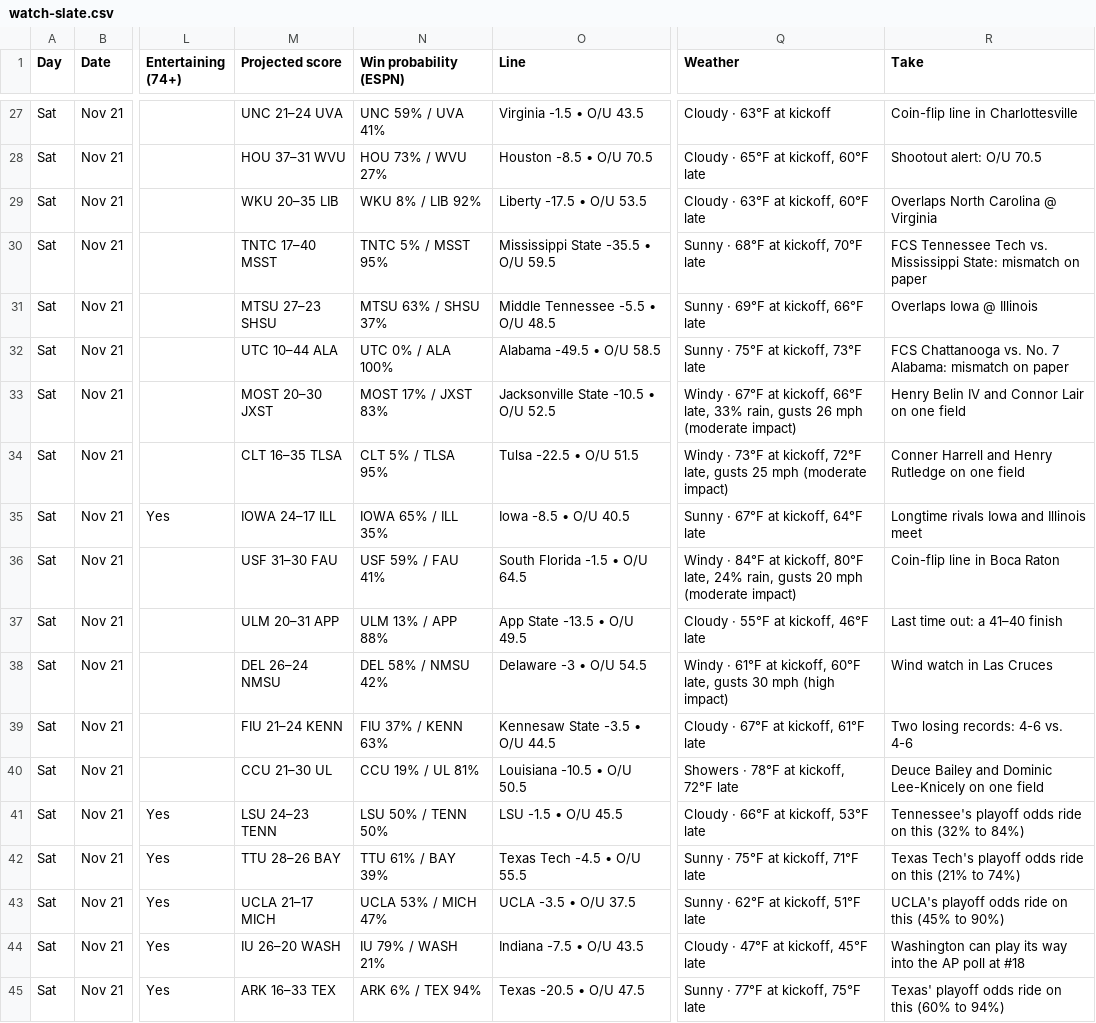
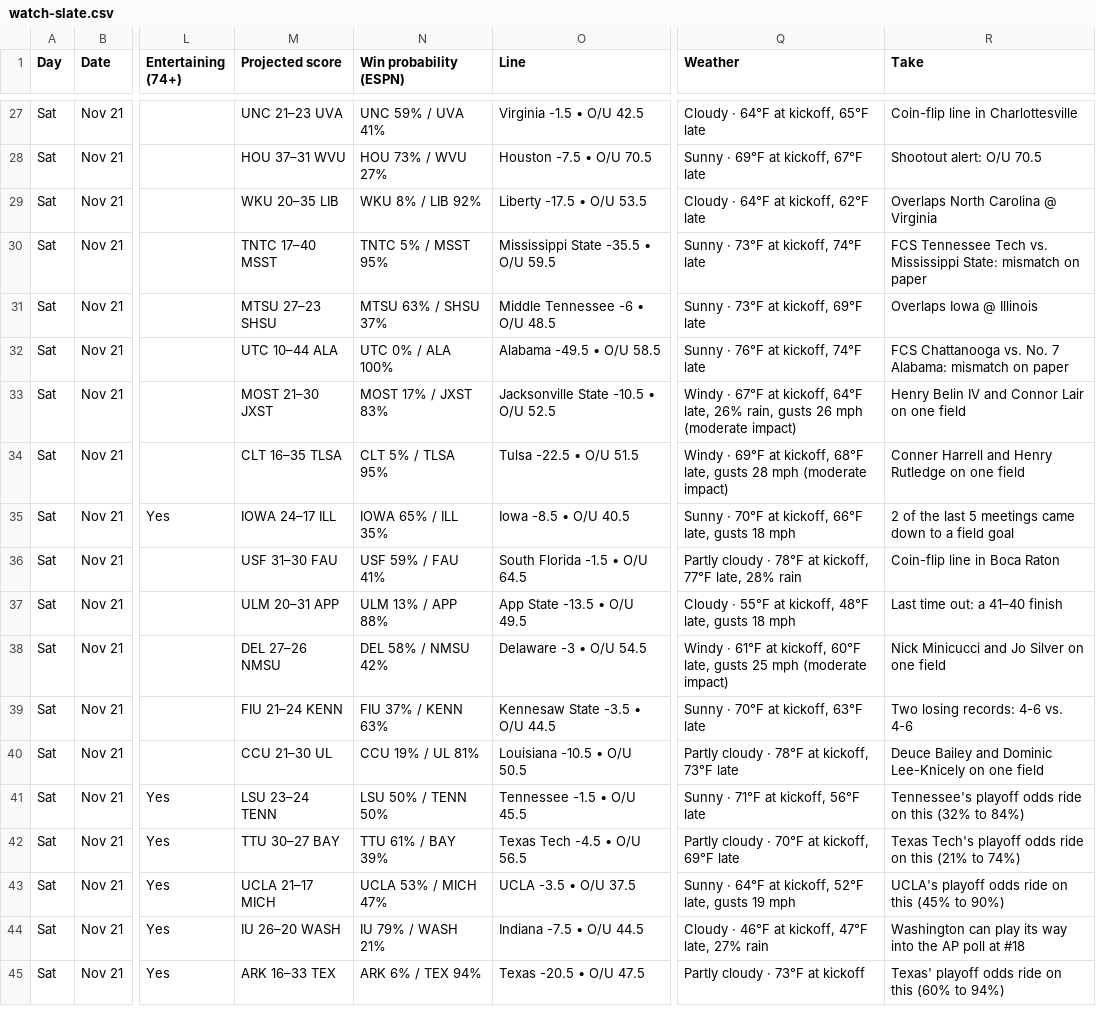
Before and after one commit to denegrijustin/football-watchability, a CSV file: public/exports/watch-slate.csv, drawn as a sheet; only a part is shown, gaps mark what is left out; the diff covers the shown part only; the diff names each change by its address in the sheet, - before the commit and + after, or states it on an @@ line.

```diff
--- a/public/exports/watch-slate.csv
+++ b/public/exports/watch-slate.csv
-M27 (Projected score): UNC 21–24 UVA
+M27 (Projected score): UNC 21–23 UVA
-O27 (Line): Virginia -1.5 • O/U 43.5
+O27 (Line): Virginia -1.5 • O/U 42.5
-Q27 (Weather): Cloudy · 63°F at kickoff
+Q27 (Weather): Cloudy · 64°F at kickoff, 65°F late
-O28 (Line): Houston -8.5 • O/U 70.5
+O28 (Line): Houston -7.5 • O/U 70.5
-Q28 (Weather): Cloudy · 65°F at kickoff, 60°F late
+Q28 (Weather): Sunny · 69°F at kickoff, 67°F late
-Q29 (Weather): Cloudy · 63°F at kickoff, 60°F late
+Q29 (Weather): Cloudy · 64°F at kickoff, 62°F late
-Q30 (Weather): Sunny · 68°F at kickoff, 70°F late
+Q30 (Weather): Sunny · 73°F at kickoff, 74°F late
-O31 (Line): Middle Tennessee -5.5 • O/U 48.5
+O31 (Line): Middle Tennessee -6 • O/U 48.5
-Q31 (Weather): Sunny · 69°F at kickoff, 66°F late
+Q31 (Weather): Sunny · 73°F at kickoff, 69°F late
-Q32 (Weather): Sunny · 75°F at kickoff, 73°F late
+Q32 (Weather): Sunny · 76°F at kickoff, 74°F late
-M33 (Projected score): MOST 20–30 JXST
+M33 (Projected score): MOST 21–30 JXST
-Q33 (Weather): …at kickoff, 66°F late, 33% rain, gusts…
+Q33 (Weather): …at kickoff, 64°F late, 26% rain, gusts…
-Q34 (Weather): Windy · 73°F at kickoff, 72°F late, gusts 25 mph (moderate…
+Q34 (Weather): Windy · 69°F at kickoff, 68°F late, gusts 28 mph (moderate…
-Q35 (Weather): Sunny · 67°F at kickoff, 64°F late
+Q35 (Weather): Sunny · 70°F at kickoff, 66°F late, gusts 18 mph
-R35 (Take): Longtime rivals Iowa and Illinois meet
+R35 (Take): 2 of the last 5 meetings came down to a field goal
-Q36 (Weather): Windy · 84°F at kickoff, 80°F late, 24% rain, gusts 20 mph (moderate impact)
+Q36 (Weather): Partly cloudy · 78°F at kickoff, 77°F late, 28% rain
-Q37 (Weather): Cloudy · 55°F at kickoff, 46°F late
+Q37 (Weather): Cloudy · 55°F at kickoff, 48°F late, gusts 18 mph
-M38 (Projected score): DEL 26–24 NMSU
+M38 (Projected score): DEL 27–26 NMSU
-Q38 (Weather): …late, gusts 30 mph (high impact)
+Q38 (Weather): …late, gusts 25 mph (moderate impact)
-R38 (Take): Wind watch in Las Cruces
+R38 (Take): Nick Minicucci and Jo Silver on one field
-Q39 (Weather): Cloudy · 67°F at kickoff, 61°F late
+Q39 (Weather): Sunny · 70°F at kickoff, 63°F late
-Q40 (Weather): Showers · 78°F at kickoff, 72°F late
+Q40 (Weather): Partly cloudy · 78°F at kickoff, 73°F late
-M41 (Projected score): LSU 24–23 TENN
+M41 (Projected score): LSU 23–24 TENN
-O41 (Line): LSU -1.5 • O/U 45.5
+O41 (Line): Tennessee -1.5 • O/U 45.5
-Q41 (Weather): Cloudy · 66°F at kickoff, 53°F late
+Q41 (Weather): Sunny · 71°F at kickoff, 56°F late
-M42 (Projected score): TTU 28–26 BAY
+M42 (Projected score): TTU 30–27 BAY
-O42 (Line): Texas Tech -4.5 • O/U 55.5
+O42 (Line): Texas Tech -4.5 • O/U 56.5
-Q42 (Weather): Sunny · 75°F at kickoff, 71°F late
+Q42 (Weather): Partly cloudy · 70°F at kickoff, 69°F late
-Q43 (Weather): Sunny · 62°F at kickoff, 51°F late
+Q43 (Weather): Sunny · 64°F at kickoff, 52°F late, gusts 19 mph
-O44 (Line): Indiana -7.5 • O/U 43.5
+O44 (Line): Indiana -7.5 • O/U 44.5
-Q44 (Weather): Cloudy · 47°F at kickoff, 45°F late
+Q44 (Weather): Cloudy · 46°F at kickoff, 47°F late, 27% rain
-Q45 (Weather): Sunny · 77°F at kickoff, 75°F late
+Q45 (Weather): Partly cloudy · 73°F at kickoff
```
Also changed, not shown: 86 edited cells elsewhere in this file, 17 other files.
